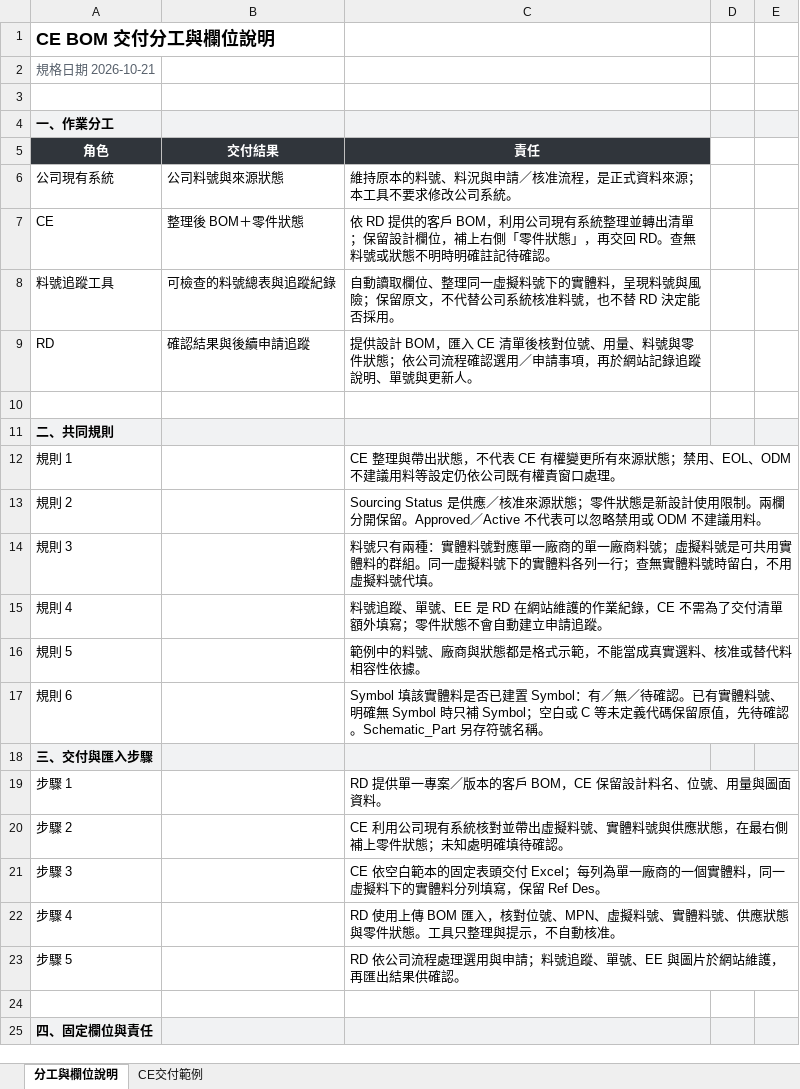
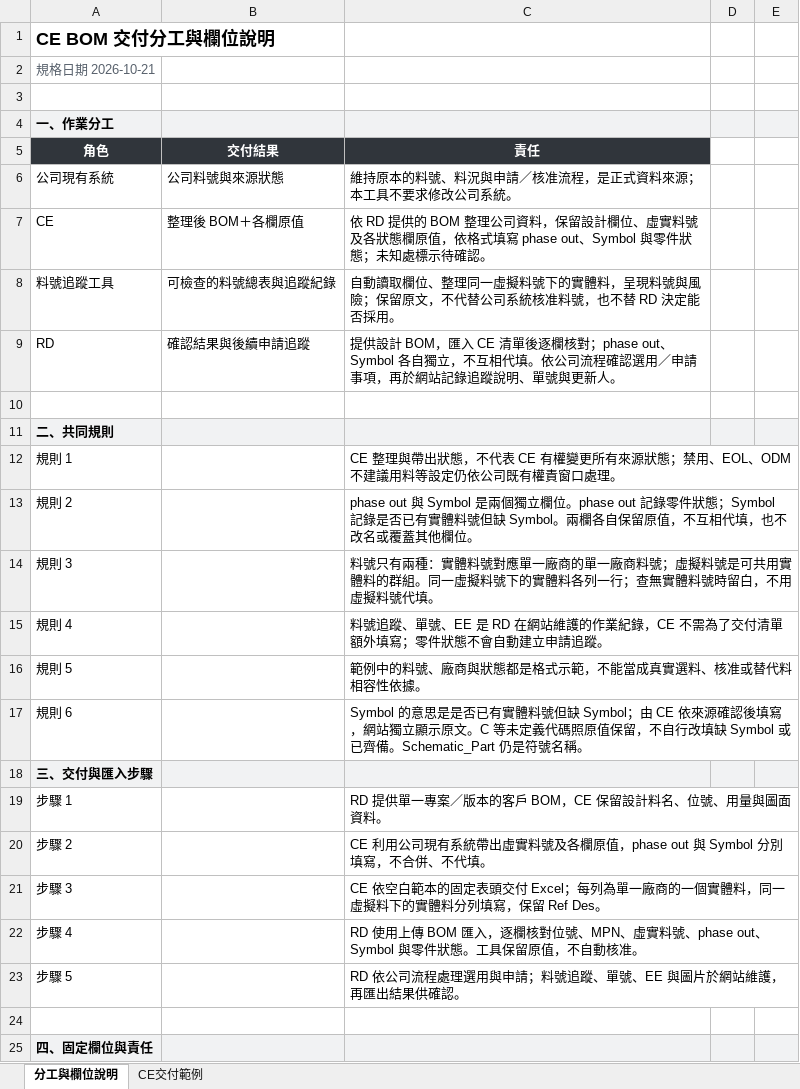
Before and after one commit to lovableteat/station-status-hub, an Excel workbook: public/material-ce-reference.xlsx, sheet 分工與欄位說明, drawn as a sheet; only a part is shown; values as stored, in another font and other column widths than the file's, no borders; the diff covers the shown part only; the diff names each change by its address in the sheet, - before the commit and + after, or states it on an @@ line.

Commit message:
add CE field meanings and independent phase out and Symbol columns

```diff
--- a/public/material-ce-reference.xlsx (sheet 分工與欄位說明)
+++ b/public/material-ce-reference.xlsx (sheet 分工與欄位說明)
-B7 (交付結果): 整理後 BOM＋零件狀態
+B7 (交付結果): 整理後 BOM＋各欄原值
-C7 (責任): …RD 提供的客戶 BOM，利用公司現有系統整理並轉出清單；保留設計欄位，補上右側「零件狀態」，再交回 RD。查無料號或狀態不明時明確註記待確認。
+C7 (責任): …RD 提供的 BOM 整理公司資料，保留設計欄位、虛實料號及各狀態欄原值，依格式填寫 phase out、Symbol 與零件狀態；未知處標示待確認。
-C9 (責任): …CE 清單後核對位號、用量、料號與零件狀態；依公司流…
+C9 (責任): …CE 清單後逐欄核對；phase out、Symbol 各自獨立，不互相代填。依公司流…
-C13 (責任): Sourcing Status 是供應／核准來源狀態；零件狀態是新設計使用限制。兩欄分開保留。Approved／Active 不代表可以忽略禁用或 ODM 不建議用料。
+C13 (責任): phase out 與 Symbol 是兩個獨立欄位。phase out 記錄零件狀態；Symbol 記錄是否已有實體料號但缺 Symbol。兩欄各自保留原值，不互相代填，也不改名或覆蓋其他欄位。
-C17 (責任): Symbol 填該實體料是否已建置 Symbol：有／無／待確認。已有實體料號、明確無 Symbol 時只補 Symbol；空白或 C 等未定義代碼保留原值，先待確認。Schematic_Part 另存符號名稱…
+C17 (責任): Symbol 的意思是是否已有實體料號但缺 Symbol；由 CE 依來源確認後填寫，網站獨立顯示原文。C 等未定義代碼照原值保留，不自行改填缺 Symbol 或已齊備。Schematic_Part 仍是符號名稱…
-C20 (責任): …現有系統核對並帶出虛擬料號、實體料號與供應狀態，在最右側補上零件狀態；未知處明確填待確認。
+C20 (責任): …現有系統帶出虛實料號及各欄原值，phase out 與 Symbol 分別填寫，不合併、不代填。
-C22 (責任): …BOM 匯入，核對位號、MPN、虛擬料號、實體料號、供應狀態與零件狀態。工具只整理與提示，不自動…
+C22 (責任): …BOM 匯入，逐欄核對位號、MPN、虛實料號、phase out、Symbol 與零件狀態。工具保留原值，不自動…
```
Also changed, not shown: 1 added row and 11 edited cells elsewhere in this sheet, sheet CE交付範例, public/material-upload-template.xlsx, 13 other files.
